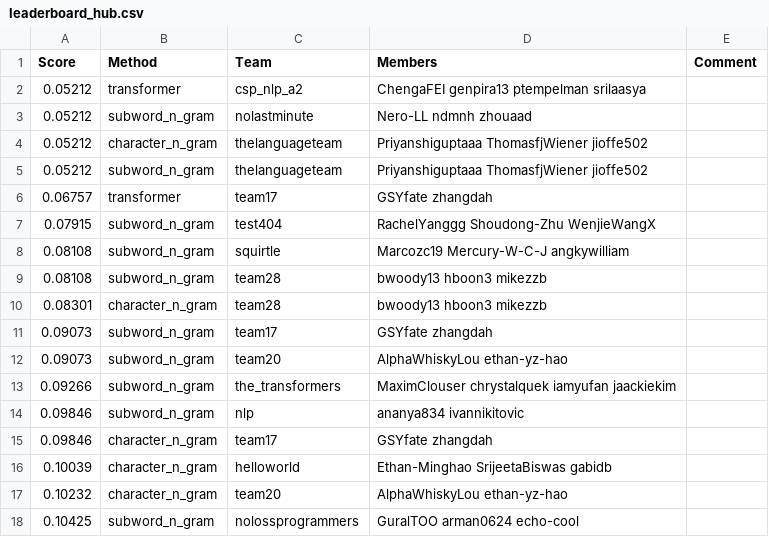
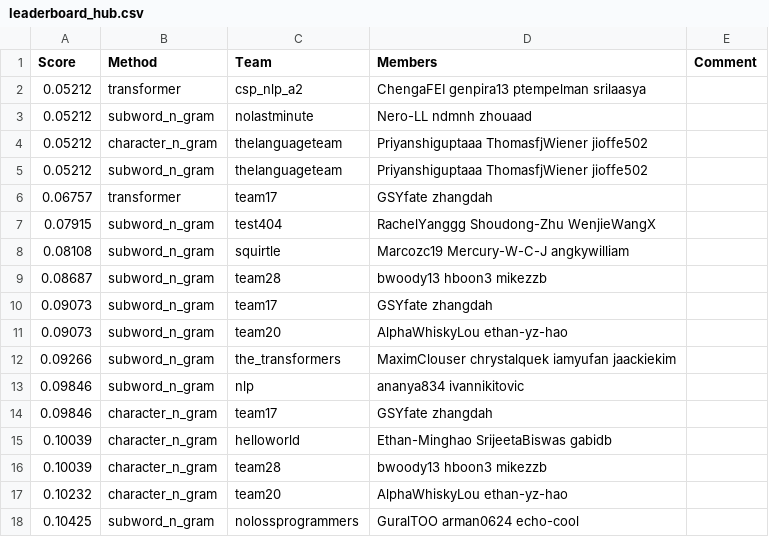
Before and after one commit to cornell-cs5740-sp24/leaderboards, a CSV file: a2/leaderboard_hub.csv, drawn as a sheet; only a part is shown.

Commit message:
Leaderboard Update

```diff
--- a/a2/leaderboard_hub.csv
+++ b/a2/leaderboard_hub.csv
@@ -8,4 +8,3 @@ Score,Method,Team,Members,Comment
 0.08108,subword_n_gram,squirtle,Marcozc19 Mercury-W-C-J angkywilliam,
-0.08108,subword_n_gram,team28,bwoody13 hboon3 mikezzb,
-0.08301,character_n_gram,team28,bwoody13 hboon3 mikezzb,
+0.08687,subword_n_gram,team28,bwoody13 hboon3 mikezzb,
 0.09073,subword_n_gram,team17,GSYfate zhangdah,
@@ -16,2 +15,3 @@ Score,Method,Team,Members,Comment
 0.10039,character_n_gram,helloworld,Ethan-Minghao SrijeetaBiswas gabidb,
+0.10039,character_n_gram,team28,bwoody13 hboon3 mikezzb,
 0.10232,character_n_gram,team20,AlphaWhiskyLou ethan-yz-hao,
```
